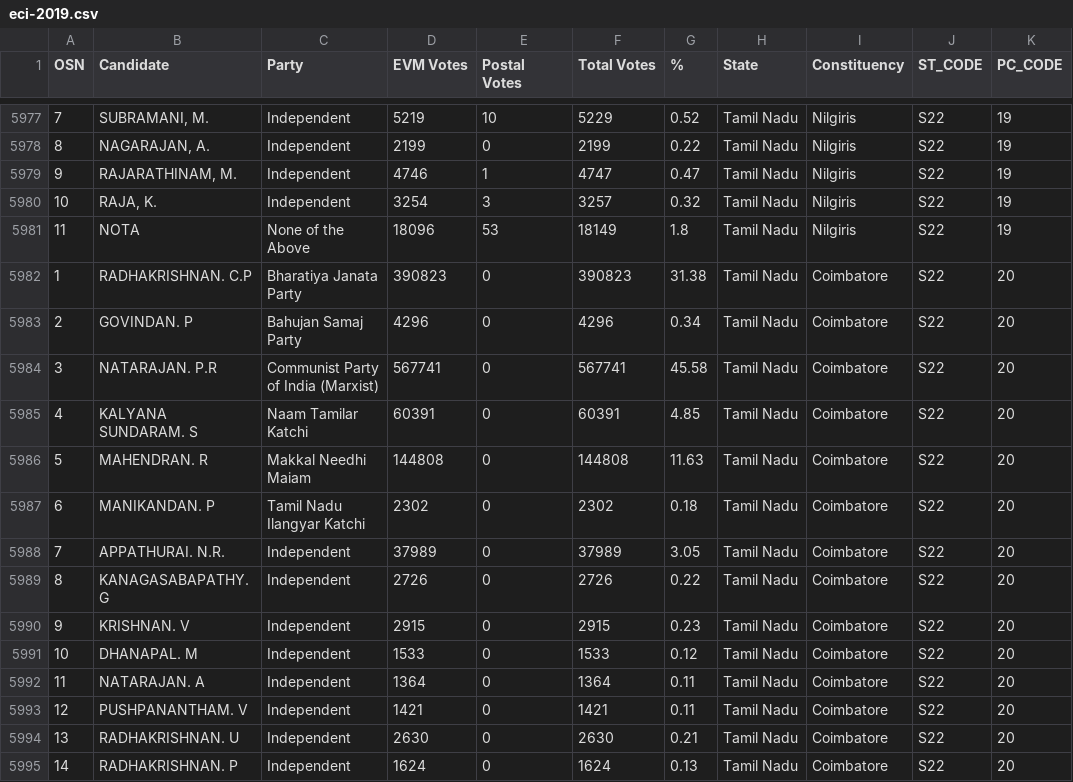
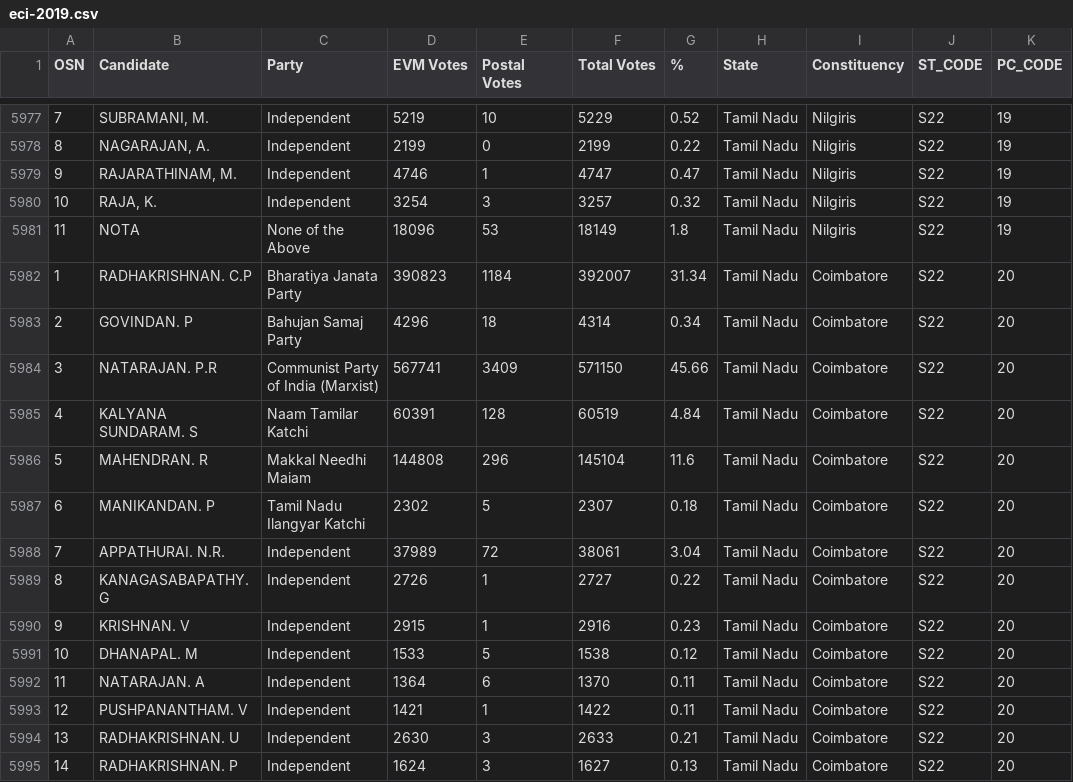
Before and after one commit to pratapvardhan/Elections-India-2019, a CSV file: eci-2019.csv, drawn as a sheet; only a part is shown, gaps mark what is left out; the diff covers the shown part only.

Commit message:
AUTO: Update 09:00am

```diff
--- a/eci-2019.csv
+++ b/eci-2019.csv
@@ -5981,15 +5981,15 @@ OSN,Candidate,Party,EVM Votes,Postal Votes,Total Votes,%,State,Constituency,ST_C
 11,NOTA,None of the Above,18096,53,18149,1.8,Tamil Nadu,Nilgiris,S22,19
-1,RADHAKRISHNAN. C.P,Bharatiya Janata Party,390823,0,390823,31.38,Tamil Nadu,Coimbatore,S22,20
-2,GOVINDAN. P,Bahujan Samaj Party,4296,0,4296,0.34,Tamil Nadu,Coimbatore,S22,20
-3,NATARAJAN. P.R,Communist Party of India  (Marxist),567741,0,567741,45.58,Tamil Nadu,Coimbatore,S22,20
-4,KALYANA SUNDARAM. S,Naam Tamilar Katchi,60391,0,60391,4.85,Tamil Nadu,Coimbatore,S22,20
-5,MAHENDRAN. R,Makkal Needhi Maiam,144808,0,144808,11.63,Tamil Nadu,Coimbatore,S22,20
-6,MANIKANDAN. P,Tamil Nadu Ilangyar Katchi,2302,0,2302,0.18,Tamil Nadu,Coimbatore,S22,20
-7,APPATHURAI. N.R.,Independent,37989,0,37989,3.05,Tamil Nadu,Coimbatore,S22,20
-8,KANAGASABAPATHY. G,Independent,2726,0,2726,0.22,Tamil Nadu,Coimbatore,S22,20
-9,KRISHNAN. V,Independent,2915,0,2915,0.23,Tamil Nadu,Coimbatore,S22,20
-10,DHANAPAL. M,Independent,1533,0,1533,0.12,Tamil Nadu,Coimbatore,S22,20
-11,NATARAJAN. A,Independent,1364,0,1364,0.11,Tamil Nadu,Coimbatore,S22,20
-12,PUSHPANANTHAM. V,Independent,1421,0,1421,0.11,Tamil Nadu,Coimbatore,S22,20
-13,RADHAKRISHNAN. U,Independent,2630,0,2630,0.21,Tamil Nadu,Coimbatore,S22,20
-14,RADHAKRISHNAN. P,Independent,1624,0,1624,0.13,Tamil Nadu,Coimbatore,S22,20
+1,RADHAKRISHNAN. C.P,Bharatiya Janata Party,390823,1184,392007,31.34,Tamil Nadu,Coimbatore,S22,20
+2,GOVINDAN. P,Bahujan Samaj Party,4296,18,4314,0.34,Tamil Nadu,Coimbatore,S22,20
+3,NATARAJAN. P.R,Communist Party of India  (Marxist),567741,3409,571150,45.66,Tamil Nadu,Coimbatore,S22,20
+4,KALYANA SUNDARAM. S,Naam Tamilar Katchi,60391,128,60519,4.84,Tamil Nadu,Coimbatore,S22,20
+5,MAHENDRAN. R,Makkal Needhi Maiam,144808,296,145104,11.6,Tamil Nadu,Coimbatore,S22,20
+6,MANIKANDAN. P,Tamil Nadu Ilangyar Katchi,2302,5,2307,0.18,Tamil Nadu,Coimbatore,S22,20
+7,APPATHURAI. N.R.,Independent,37989,72,38061,3.04,Tamil Nadu,Coimbatore,S22,20
+8,KANAGASABAPATHY. G,Independent,2726,1,2727,0.22,Tamil Nadu,Coimbatore,S22,20
+9,KRISHNAN. V,Independent,2915,1,2916,0.23,Tamil Nadu,Coimbatore,S22,20
+10,DHANAPAL. M,Independent,1533,5,1538,0.12,Tamil Nadu,Coimbatore,S22,20
+11,NATARAJAN. A,Independent,1364,6,1370,0.11,Tamil Nadu,Coimbatore,S22,20
+12,PUSHPANANTHAM. V,Independent,1421,1,1422,0.11,Tamil Nadu,Coimbatore,S22,20
+13,RADHAKRISHNAN. U,Independent,2630,3,2633,0.21,Tamil Nadu,Coimbatore,S22,20
+14,RADHAKRISHNAN. P,Independent,1624,3,1627,0.13,Tamil Nadu,Coimbatore,S22,20
```
Also changed, not shown: 94 edited cells elsewhere in this file.
